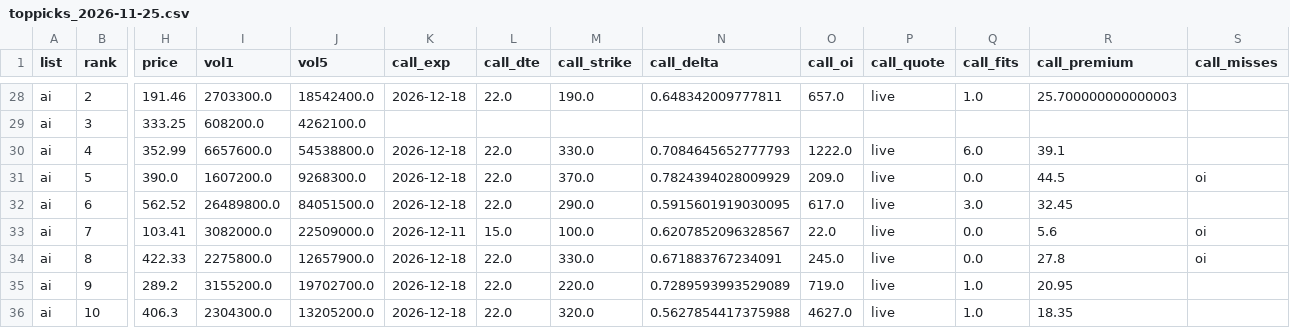
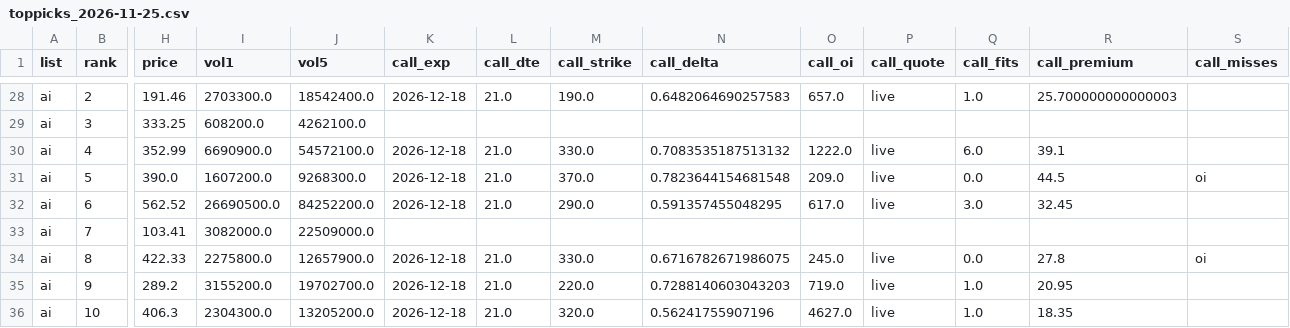
Before and after one commit to txcoproducts-lang/Swing-Screener-, a CSV file: history/toppicks_2026-11-25.csv, drawn as a sheet; only a part is shown, gaps mark what is left out; the diff covers the shown part only; the diff names each change by its address in the sheet, - before the commit and + after, or states it on an @@ line.

```diff
--- a/history/toppicks_2026-11-25.csv
+++ b/history/toppicks_2026-11-25.csv
-L28 (call_dte): 22.0
+L28 (call_dte): 21.0
-N28 (call_delta): 0.648342009777811
+N28 (call_delta): 0.6482064690257583
-I30 (vol1): 6657600.0
+I30 (vol1): 6690900.0
-J30 (vol5): 54538800.0
+J30 (vol5): 54572100.0
-L30:L32 (call_dte): 22.0
+L30:L32 (call_dte): 21.0
-N30 (call_delta): 0.7084645652777793
+N30 (call_delta): 0.7083535187513132
-N31 (call_delta): 0.7824394028009929
+N31 (call_delta): 0.7823644154681548
-I32 (vol1): 26489800.0
+I32 (vol1): 26690500.0
-J32 (vol5): 84051500.0
+J32 (vol5): 84252200.0
-N32 (call_delta): 0.5915601919030095
+N32 (call_delta): 0.591357455048295
-K33 (call_exp): 2026-12-11
+K33 (call_exp): (empty)
-L33 (call_dte): 15.0
+L33 (call_dte): (empty)
-M33 (call_strike): 100.0
+M33 (call_strike): (empty)
-N33 (call_delta): 0.6207852096328567
+N33 (call_delta): (empty)
-O33 (call_oi): 22.0
+O33 (call_oi): (empty)
-P33 (call_quote): live
+P33 (call_quote): (empty)
-Q33 (call_fits): 0.0
+Q33 (call_fits): (empty)
-R33 (call_premium): 5.6
+R33 (call_premium): (empty)
-S33 (call_misses): oi
+S33 (call_misses): (empty)
-L34:L36 (call_dte): 22.0
+L34:L36 (call_dte): 21.0
-N34 (call_delta): 0.671883767234091
+N34 (call_delta): 0.6716782671986075
-N35 (call_delta): 0.7289593993529089
+N35 (call_delta): 0.7288140603043203
-N36 (call_delta): 0.5627854417375988
+N36 (call_delta): 0.56241755907196
```
Also changed, not shown: 35 edited cells elsewhere in this file, history/breadth_2026-11-25.csv, history/screener_2026-11-25.csv, 2 other files.
